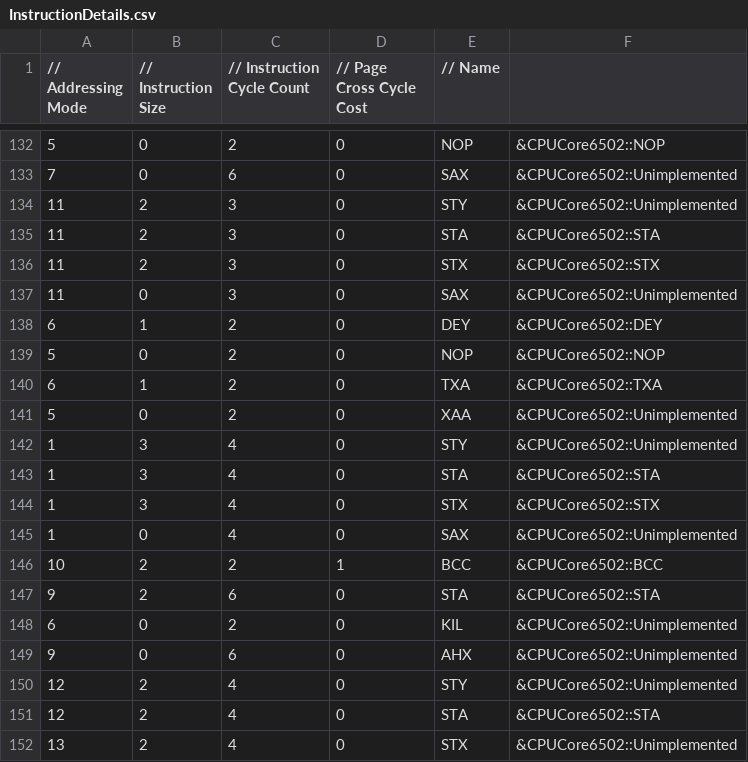
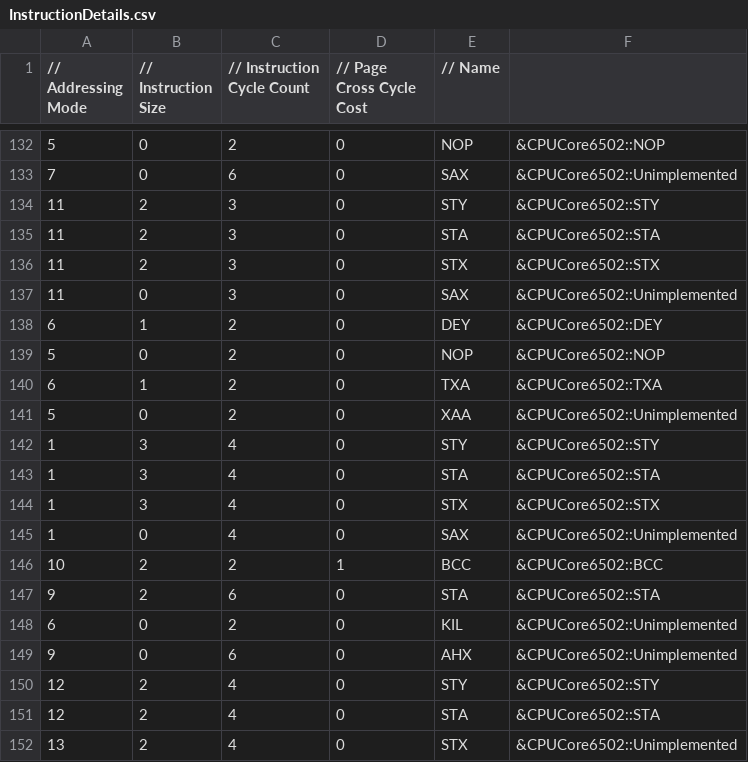
Before and after one commit to raunraun/raunnes, a CSV file: src/InstructionDetails.csv, drawn as a sheet; only a part is shown, gaps mark what is left out.

```diff
--- a/src/InstructionDetails.csv
+++ b/src/InstructionDetails.csv
@@ -133,3 +133,3 @@
 7,0,6,0,"SAX", &CPUCore6502::Unimplemented,
-11,2,3,0,"STY", &CPUCore6502::Unimplemented,
+11,2,3,0,"STY", &CPUCore6502::STY,
 11,2,3,0,"STA", &CPUCore6502::STA,
@@ -141,3 +141,3 @@
 5,0,2,0,"XAA", &CPUCore6502::Unimplemented,
-1,3,4,0,"STY", &CPUCore6502::Unimplemented,
+1,3,4,0,"STY", &CPUCore6502::STY,
 1,3,4,0,"STA", &CPUCore6502::STA,
@@ -149,3 +149,3 @@
 9,0,6,0,"AHX", &CPUCore6502::Unimplemented,
-12,2,4,0,"STY", &CPUCore6502::Unimplemented,
+12,2,4,0,"STY", &CPUCore6502::STY,
 12,2,4,0,"STA", &CPUCore6502::STA,
```
Also changed, not shown: 2 other files.
